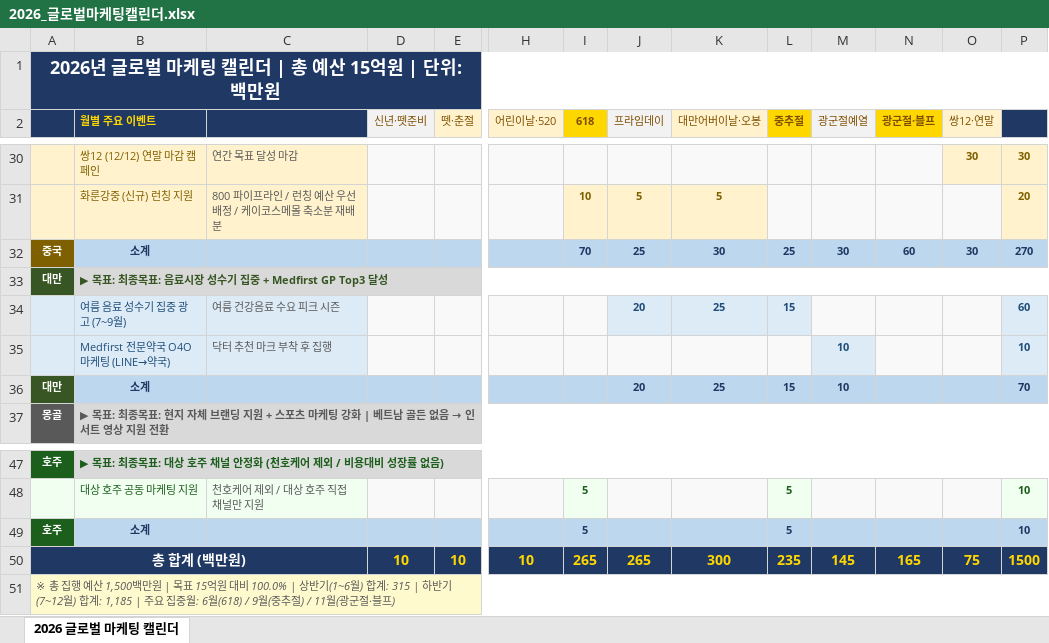
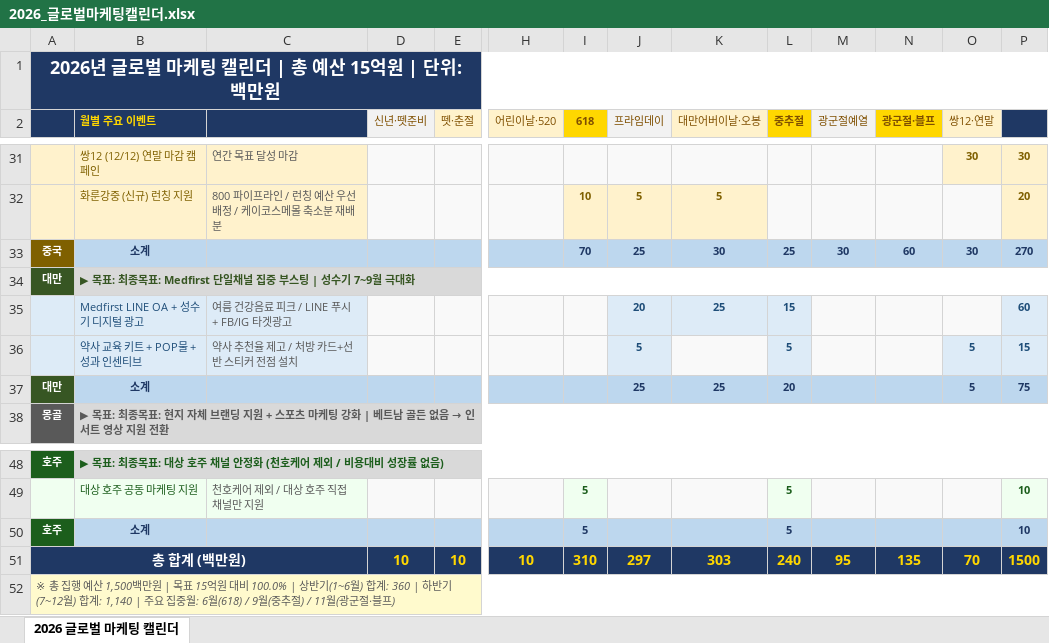
Before and after one commit to Chris0900/claude, an Excel workbook: 2026_글로벌마케팅캘린더.xlsx, sheet 2026 글로벌 마케팅 캘린더, drawn as a sheet; only a part is shown, gaps mark what is left out; values as stored, in another font and other column widths than the file's, no borders; removed rows and columns are numbered as before the commit, all else as after; rows hold the shown columns only; the diff covers the shown part only; the diff names each change by its address in the sheet, - before the commit and + after, or states it on an @@ line.

```diff
--- a/2026_글로벌마케팅캘린더.xlsx (sheet 2026 글로벌 마케팅 캘린더)
+++ b/2026_글로벌마케팅캘린더.xlsx (sheet 2026 글로벌 마케팅 캘린더)
-B34 (월별 주요 이벤트): …종목표: 음료시장 성수기 집중 + Medfirst GP Top3 달성
+B34 (월별 주요 이벤트): …종목표: Medfirst 단일채널 집중 부스팅 | 성수기 7~9월 극대화
-B35 (월별 주요 이벤트): 여름 음료 성수기 집중 광고 (7~9월)
+B35 (월별 주요 이벤트): Medfirst LINE OA + 성수기 디지털 광고
-C35: 여름 건강음료 수요 피크 시즌
+C35: 여름 건강음료 피크 / LINE 푸시 + FB/IG 타겟광고
-row 35:  | Medfirst 전문약국 O4O 마케팅 (LINE→약국) | 닥터 추천 마크 부착 후 집행 |  |  |  |  |  |  |  | 10 |  |  | 10
+row 36:  | 약사 교육 키트 + POP물 + 성과 인센티브 | 약사 추천율 제고 / 처방 카드+선반 스티커 전점 설치 |  |  |  |  | 5 |  | 5 |  |  | 5 | 15
-J37 (프라임데이): 20
+J37 (프라임데이): 25
-L37 (중추절): 15
+L37 (중추절): 20
-M37 (광군절예열): 10
+M37 (광군절예열): (empty)
-O37 (쌍12·연말): (empty)
+O37 (쌍12·연말): 5
-P37: 70
+P37: 75
-I51 (618): 265
+I51 (618): 310
-J51 (프라임데이): 265
+J51 (프라임데이): 297
-K51 (대만어버이날·오봉): 300
+K51 (대만어버이날·오봉): 303
-L51 (중추절): 235
+L51 (중추절): 240
-M51 (광군절예열): 145
+M51 (광군절예열): 95
-N51 (광군절·블프): 165
+N51 (광군절·블프): 135
-O51 (쌍12·연말): 75
+O51 (쌍12·연말): 70
-A52: …) 합계: 315 | 하반기(7~12월) 합계: 1,185 | 주요…
+A52: …) 합계: 360 | 하반기(7~12월) 합계: 1,140 | 주요…
```
Also changed, not shown: 8 added rows, 7 removed rows, 10 edited cells and cell formats elsewhere in this sheet, 1 other file.
